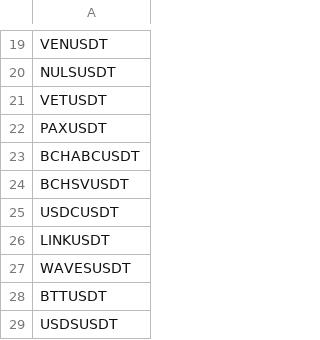
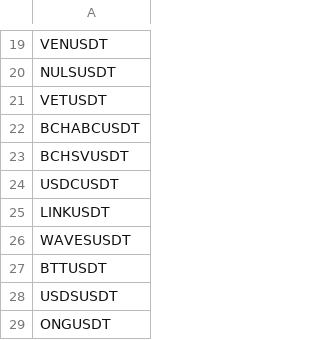
Before and after one commit to alighazanfer59/vijasutaria_bot, a CSV file: spot_coins_list.csv, drawn as a sheet; only a part is shown, gaps mark what is left out; the shorter side is filled out with more unchanged rows; the diff names each change by its address in the sheet, - before the commit and + after, or states it on an @@ line.

Commit message:
created python file, excluded PAXUSDT form coins list.

```diff
--- a/spot_coins_list.csv
+++ b/spot_coins_list.csv
-row 22: PAXUSDT
```
Also changed, not shown: 2 other files.
